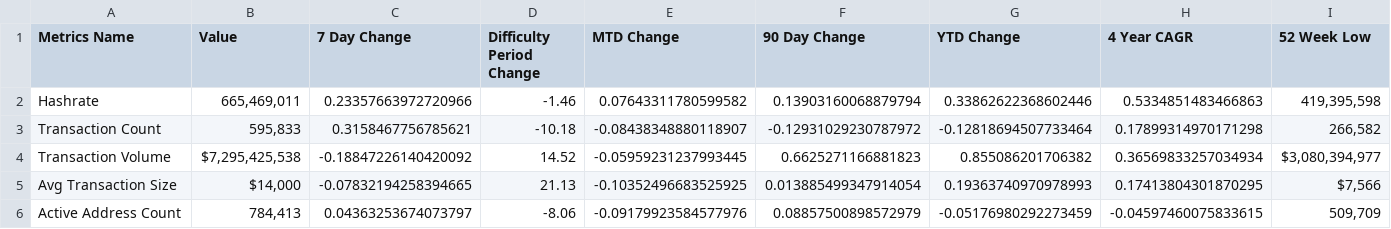
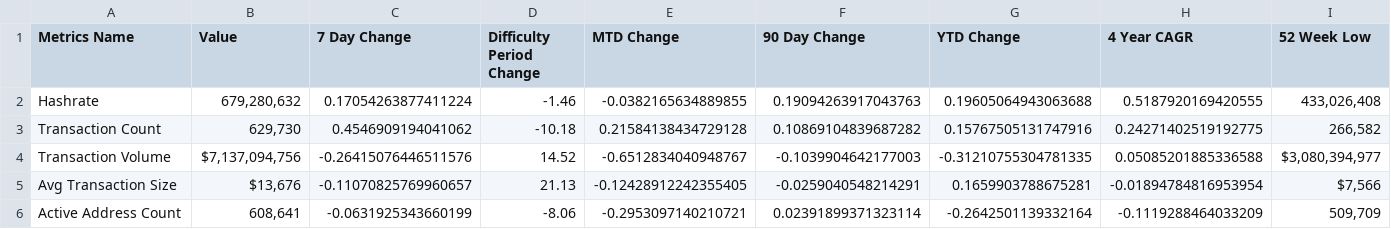
Before and after one commit to SecretSatoshis/Bitcoin-Difficulty-Report, a CSV file: fundamentals_table.csv, drawn as a sheet; only a part is shown; the diff covers the shown part only; the diff names each change by its address in the sheet, - before the commit and + after, or states it on an @@ line.

```diff
--- a/fundamentals_table.csv
+++ b/fundamentals_table.csv
-B2 (Value): 665,469,011
+B2 (Value): 679,280,632
-C2 (7 Day Change): 0.23357663972720966
+C2 (7 Day Change): 0.17054263877411224
-E2 (MTD Change): 0.07643311780599582
+E2 (MTD Change): -0.0382165634889855
-F2 (90 Day Change): 0.13903160068879794
+F2 (90 Day Change): 0.19094263917043763
-G2 (YTD Change): 0.33862622368602446
+G2 (YTD Change): 0.19605064943063688
-H2 (4 Year CAGR): 0.5334851483466863
+H2 (4 Year CAGR): 0.5187920169420555
-I2 (52 Week Low): 419,395,598
+I2 (52 Week Low): 433,026,408
-B3 (Value): 595,833
+B3 (Value): 629,730
-C3 (7 Day Change): 0.3158467756785621
+C3 (7 Day Change): 0.4546909194041062
-E3 (MTD Change): -0.08438348880118907
+E3 (MTD Change): 0.21584138434729128
-F3 (90 Day Change): -0.12931029230787972
+F3 (90 Day Change): 0.10869104839687282
-G3 (YTD Change): -0.12818694507733464
+G3 (YTD Change): 0.15767505131747916
-H3 (4 Year CAGR): 0.17899314970171298
+H3 (4 Year CAGR): 0.24271402519192775
-B4 (Value): $7,295,425,538
+B4 (Value): $7,137,094,756
-C4 (7 Day Change): -0.18847226140420092
+C4 (7 Day Change): -0.26415076446511576
-E4 (MTD Change): -0.05959231237993445
+E4 (MTD Change): -0.6512834040948767
-F4 (90 Day Change): 0.6625271166881823
+F4 (90 Day Change): -0.1039904642177003
-G4 (YTD Change): 0.855086201706382
+G4 (YTD Change): -0.31210755304781335
-H4 (4 Year CAGR): 0.36569833257034934
+H4 (4 Year CAGR): 0.05085201885336588
-B5 (Value): $14,000
+B5 (Value): $13,676
-C5 (7 Day Change): -0.07832194258394665
+C5 (7 Day Change): -0.11070825769960657
-E5 (MTD Change): -0.10352496683525925
+E5 (MTD Change): -0.12428912242355405
-F5 (90 Day Change): 0.013885499347914054
+F5 (90 Day Change): -0.0259040548214291
-G5 (YTD Change): 0.19363740970978993
+G5 (YTD Change): 0.1659903788675281
-H5 (4 Year CAGR): 0.17413804301870295
+H5 (4 Year CAGR): -0.01894784816953954
-B6 (Value): 784,413
+B6 (Value): 608,641
-C6 (7 Day Change): 0.04363253674073797
+C6 (7 Day Change): -0.0631925343660199
-E6 (MTD Change): -0.09179923584577976
+E6 (MTD Change): -0.2953097140210721
-F6 (90 Day Change): 0.08857500898572979
+F6 (90 Day Change): 0.02391899371323114
-G6 (YTD Change): -0.05176980292273459
+G6 (YTD Change): -0.2642501139332164
-H6 (4 Year CAGR): -0.04597460075833615
+H6 (4 Year CAGR): -0.1119288464033209
```
Also changed, not shown: 31 edited cells elsewhere in this file, difficulty_table.csv, model_table.csv, 3 other files.
